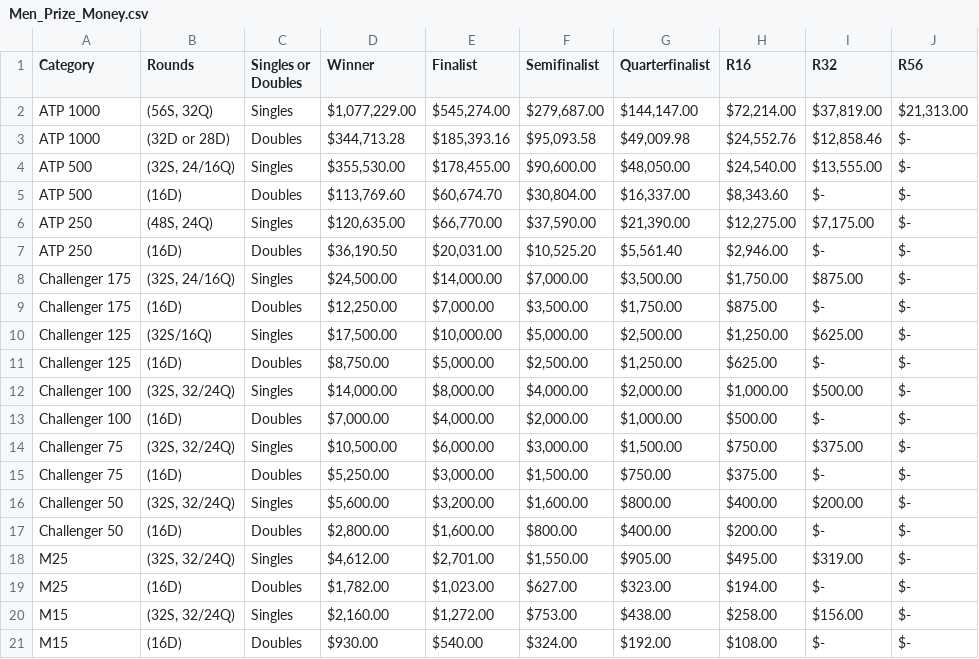
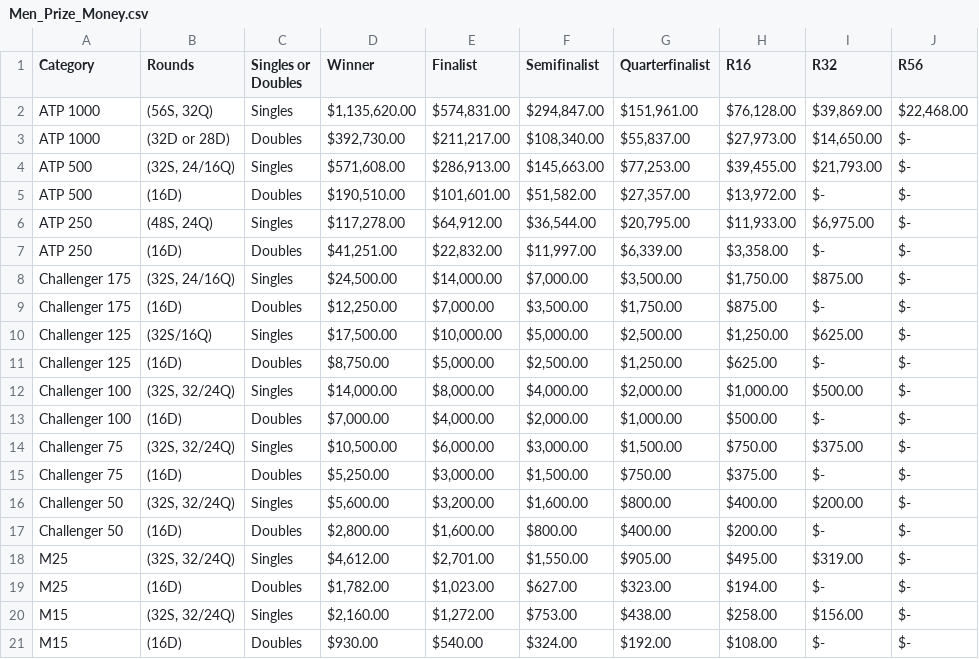
Before and after one commit to danielaggwm/prize_money, a CSV file: tables/Men_Prize_Money.csv, drawn as a sheet.

Commit message:
update prize money

```diff
--- a/tables/Men_Prize_Money.csv
+++ b/tables/Men_Prize_Money.csv
@@ -1,8 +1,8 @@
 Category,Rounds,Singles or Doubles,Winner,Finalist,Semifinalist,Quarterfinalist,R16,R32,R56
-ATP 1000," (56S, 32Q)",Singles," $1,077,229.00 "," $545,274.00 "," $279,687.00 "," $144,147.00 "," $72,214.00 "," $37,819.00 "," $21,313.00 "
-ATP 1000,(32D or 28D),Doubles," $344,713.28 "," $185,393.16 "," $95,093.58 "," $49,009.98 "," $24,552.76 "," $12,858.46 ", $-
-ATP 500,"(32S, 24/16Q)",Singles," $355,530.00 "," $178,455.00 "," $90,600.00 "," $48,050.00 "," $24,540.00 "," $13,555.00 ", $-
-ATP 500,(16D),Doubles," $113,769.60 "," $60,674.70 "," $30,804.00 "," $16,337.00 "," $8,343.60 ", $-   , $-
-ATP 250,"(48S, 24Q)",Singles," $120,635.00 "," $66,770.00 "," $37,590.00 "," $21,390.00 "," $12,275.00 "," $7,175.00 ", $-
-ATP 250,(16D),Doubles," $36,190.50 "," $20,031.00 "," $10,525.20 "," $5,561.40 "," $2,946.00 ", $-   , $-
+ATP 1000," (56S, 32Q)",Singles," $1,135,620.00 "," $574,831.00 "," $294,847.00 "," $151,961.00 "," $76,128.00 "," $39,869.00 "," $22,468.00 "
+ATP 1000,(32D or 28D),Doubles," $392,730.00 "," $211,217.00 "," $108,340.00 "," $55,837.00 "," $27,973.00 "," $14,650.00 ", $-
+ATP 500,"(32S, 24/16Q)",Singles," $571,608.00 "," $286,913.00 "," $145,663.00 "," $77,253.00 "," $39,455.00 "," $21,793.00 ", $-
+ATP 500,(16D),Doubles," $190,510.00 "," $101,601.00 "," $51,582.00 "," $27,357.00 "," $13,972.00 ", $-   , $-
+ATP 250,"(48S, 24Q)",Singles," $117,278.00 "," $64,912.00 "," $36,544.00 "," $20,795.00 "," $11,933.00 "," $6,975.00 ", $-
+ATP 250,(16D),Doubles," $41,251.00 "," $22,832.00 "," $11,997.00 "," $6,339.00 "," $3,358.00 ", $-   , $-
 Challenger 175,"(32S, 24/16Q)",Singles," $24,500.00 "," $14,000.00 "," $7,000.00 "," $3,500.00 "," $1,750.00 ", $875.00 , $-
```
